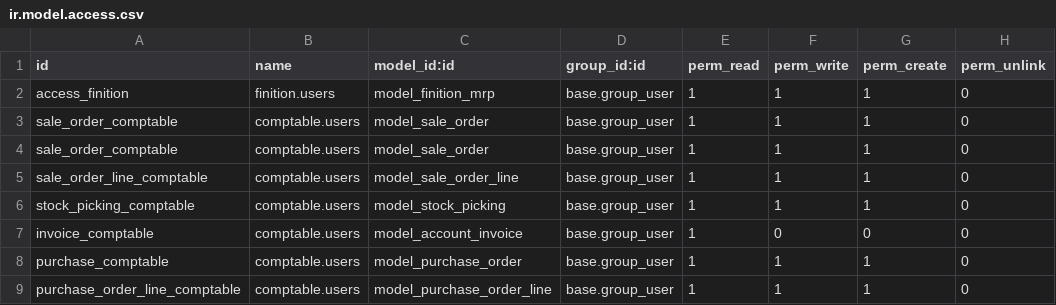
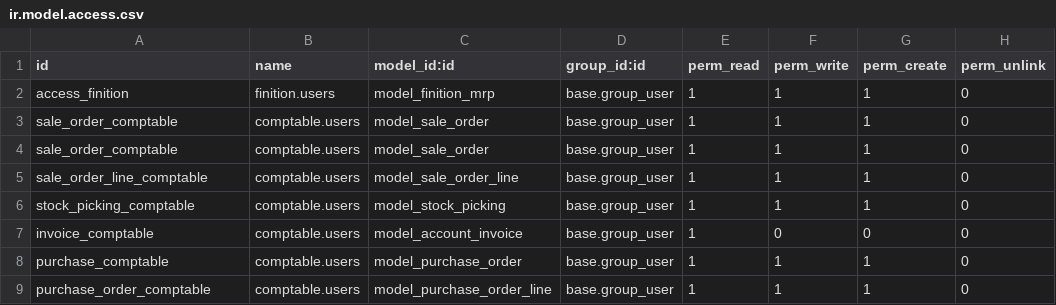
Before and after one commit to BenjaHe/stockVDL, a CSV file: security/ir.model.access.csv, drawn as a sheet.

Commit message:
csv

```diff
--- a/security/ir.model.access.csv
+++ b/security/ir.model.access.csv
@@ -8,2 +8,2 @@ invoice_comptable,comptable.users,model_account_invoice,base.group_user,1,0,0,0
 purchase_comptable,comptable.users,model_purchase_order,base.group_user,1,1,1,0
-purchase_order_line_comptable,comptable.users,model_purchase_order_line,base.group_user,1,1,1,0
+purchase_order_comptable,comptable.users,model_purchase_order_line,base.group_user,1,1,1,0
```
